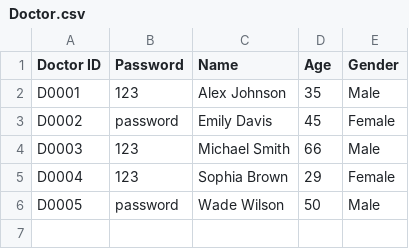
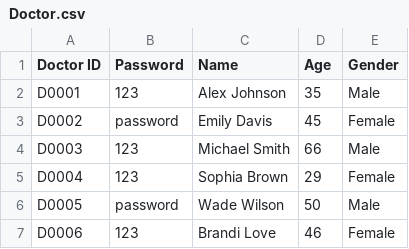
Before and after one commit to liuconggg/SC2002-SCSA-Group-2, a CSV file: data/Doctor.csv, drawn as a sheet.

```diff
--- a/data/Doctor.csv
+++ b/data/Doctor.csv
@@ -6 +6,2 @@ D0004,123,Sophia Brown,29,Female
 D0005,password,Wade Wilson,50,Male
+D0006,123,Brandi Love,46,Female
```
Also changed, not shown: 6 other files.
